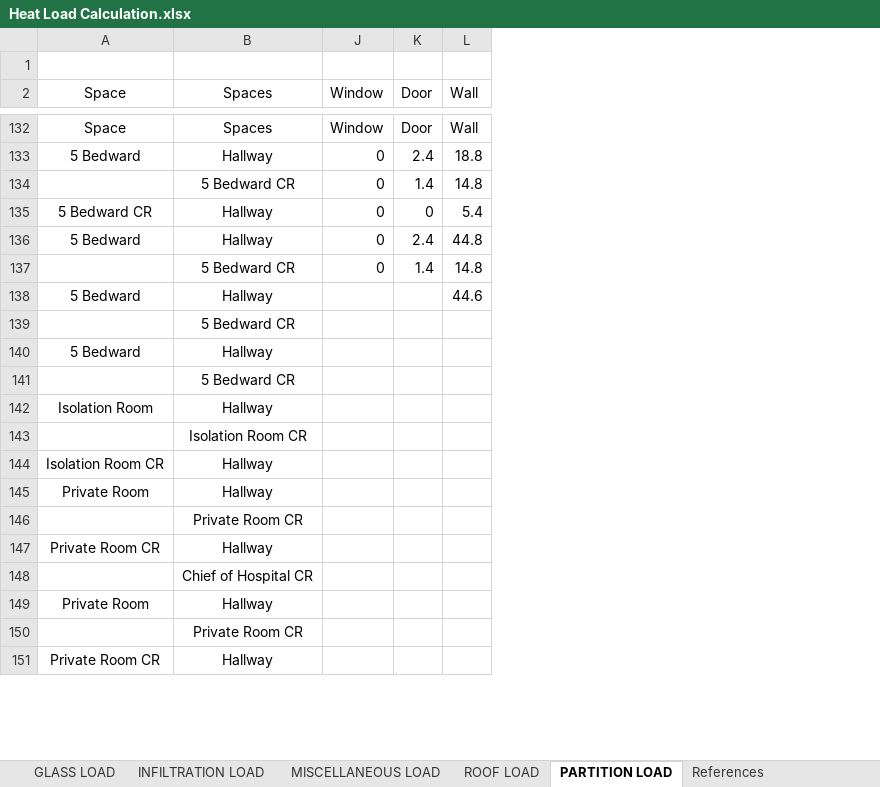
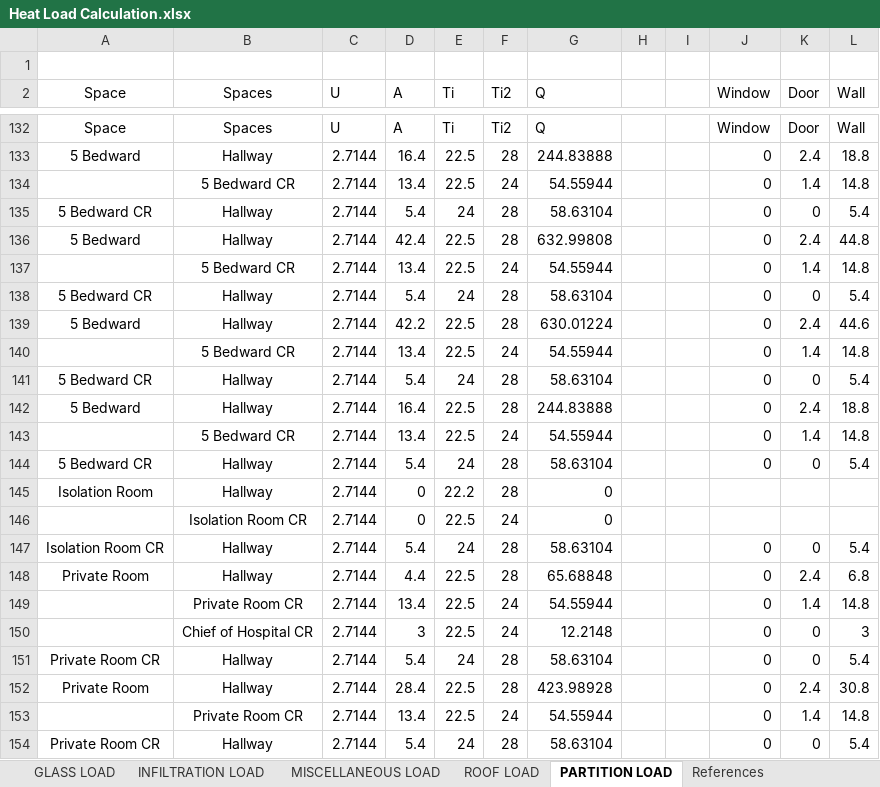
Before and after one commit to deviling124/Aircon, an Excel workbook: Excel/Heat Load Calculation.xlsx, sheet PARTITION LOAD, drawn as a sheet; only a part is shown, gaps mark what is left out; values as stored, in another font and other column widths than the file's, no borders; conditional formats and table styles not drawn; removed rows and columns are numbered as before the commit, all else as after; the diff covers the shown part only; the diff names each change by its address in the sheet, - before the commit and + after, or states it on an @@ line.

Commit message:
Update Heat Load Calculation.xlsx

```diff
--- a/Excel/Heat Load Calculation.xlsx (sheet PARTITION LOAD)
+++ b/Excel/Heat Load Calculation.xlsx (sheet PARTITION LOAD)
@@ column C (U) unhidden, rows 132-137: U | 2.7144 | 2.7144 | 2.7144 | 2.7144 | 2.7144; row 139: 2.7144; row 142: 2.7144; rows 145-148: all 2.7144; rows 151-152: 2.7144 | 2.7144; row 154: 2.7144 @@
@@ column D (A) unhidden, rows 132-137: A | 16.4 | 13.4 | 5.4 | 42.4 | 13.4; row 139: 42.2; row 142: 16.4; rows 145-148: 0 | 0 | 5.4 | 4.4; rows 151-152: 5.4 | 28.4; row 154: 5.4 @@
@@ column E (Ti) unhidden, rows 132-137: Ti | 22.5 | 22.5 | 24 | 22.5 | 22.5; row 139: 22.5; row 142: 22.5; rows 145-148: 22.2 | 22.5 | 24 | 22.5; rows 151-152: 24 | 22.5; row 154: 24 @@
@@ column F (Ti2) unhidden, rows 132-137: Ti2 | 28 | 24 | 28 | 28 | 24; row 139: 28; row 142: 28; rows 145-148: 28 | 24 | 28 | 28; rows 151-152: 28 | 28; row 154: 28 @@
@@ column G (Q) unhidden, rows 132-137: Q | 244.83888 | 54.55944 | 58.63104 | 632.99808 | 54.55944; row 139: 630.01224; row 142: 244.83888; rows 145-148: 0 | 0 | 58.63104 | 65.68848; rows 151-152: 58.63104 | 423.98928; row 154: 58.63104 @@
@@ column H unhidden, empty @@
@@ column I unhidden, empty @@
+row 138: 5 Bedward CR | Hallway | 2.7144 | 5.4 | 24 | 28 | 58.63104 |  |  | 0 | 0 | 5.4
-J139 (Window): (empty)
+J139 (Window): 0
-K139 (Door): (empty)
+K139 (Door): 2.4
-row 139:  | 5 Bedward CR
+row 140:  | 5 Bedward CR | 2.7144 | 13.4 | 22.5 | 24 | 54.55944 |  |  | 0 | 1.4 | 14.8
+row 141: 5 Bedward CR | Hallway | 2.7144 | 5.4 | 24 | 28 | 58.63104 |  |  | 0 | 0 | 5.4
-J142 (Window): (empty)
+J142 (Window): 0
-K142 (Door): (empty)
+K142 (Door): 2.4
-L142 (Wall): (empty)
+L142 (Wall): 18.8
-row 141:  | 5 Bedward CR
+row 143:  | 5 Bedward CR | 2.7144 | 13.4 | 22.5 | 24 | 54.55944 |  |  | 0 | 1.4 | 14.8
+row 144: 5 Bedward CR | Hallway | 2.7144 | 5.4 | 24 | 28 | 58.63104 |  |  | 0 | 0 | 5.4
-J147:J148 (Window): (empty)
+J147:J148 (Window): 0
-K147 (Door): (empty)
+K147 (Door): 0
-L147 (Wall): (empty)
+L147 (Wall): 5.4
-K148 (Door): (empty)
+K148 (Door): 2.4
-L148 (Wall): (empty)
+L148 (Wall): 6.8
-row 146:  | Private Room CR
+row 149:  | Private Room CR | 2.7144 | 13.4 | 22.5 | 24 | 54.55944 |  |  | 0 | 1.4 | 14.8
+row 150:  | Chief of Hospital CR | 2.7144 | 3 | 22.5 | 24 | 12.2148 |  |  | 0 | 0 | 3
-J151 (Window): (empty)
+J151 (Window): 0
-K151 (Door): (empty)
+K151 (Door): 0
-L151 (Wall): (empty)
+L151 (Wall): 5.4
-row 148:  | Chief of Hospital CR
-J152 (Window): (empty)
+J152 (Window): 0
-K152 (Door): (empty)
+K152 (Door): 2.4
-L152 (Wall): (empty)
+L152 (Wall): 30.8
-row 150:  | Private Room CR
+row 153:  | Private Room CR | 2.7144 | 13.4 | 22.5 | 24 | 54.55944 |  |  | 0 | 1.4 | 14.8
-J154 (Window): (empty)
+J154 (Window): 0
-K154 (Door): (empty)
+K154 (Door): 0
-L154 (Wall): (empty)
+L154 (Wall): 5.4
```
Also changed, not shown: 29 added rows, 29 removed rows and 152 edited cells elsewhere in this sheet, hidden cells.
